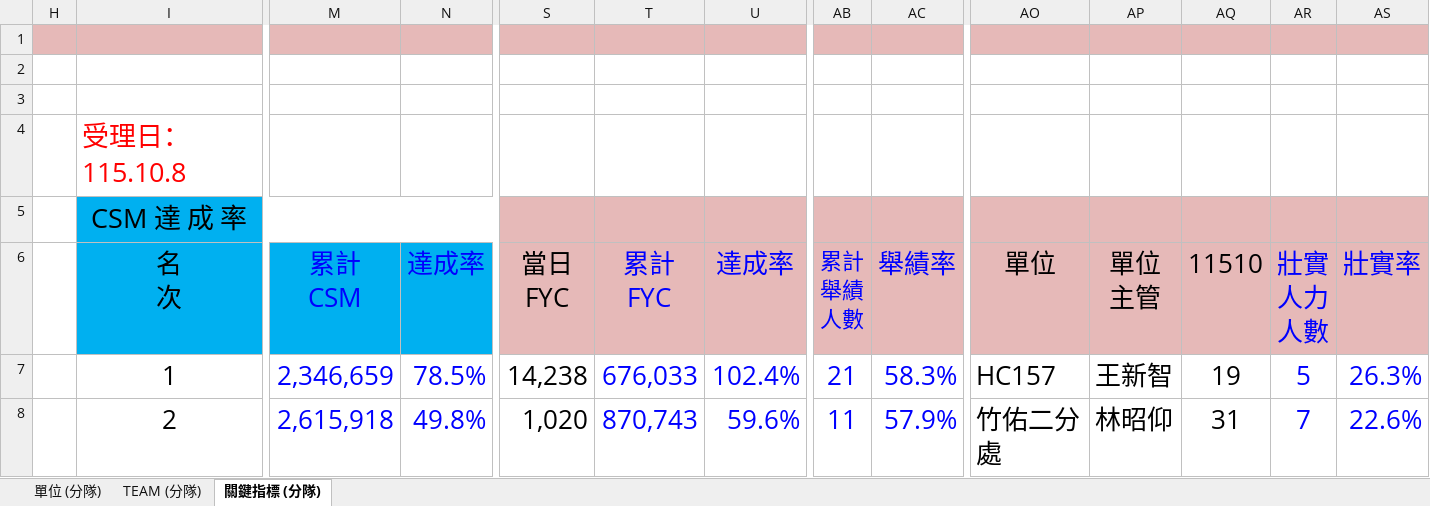
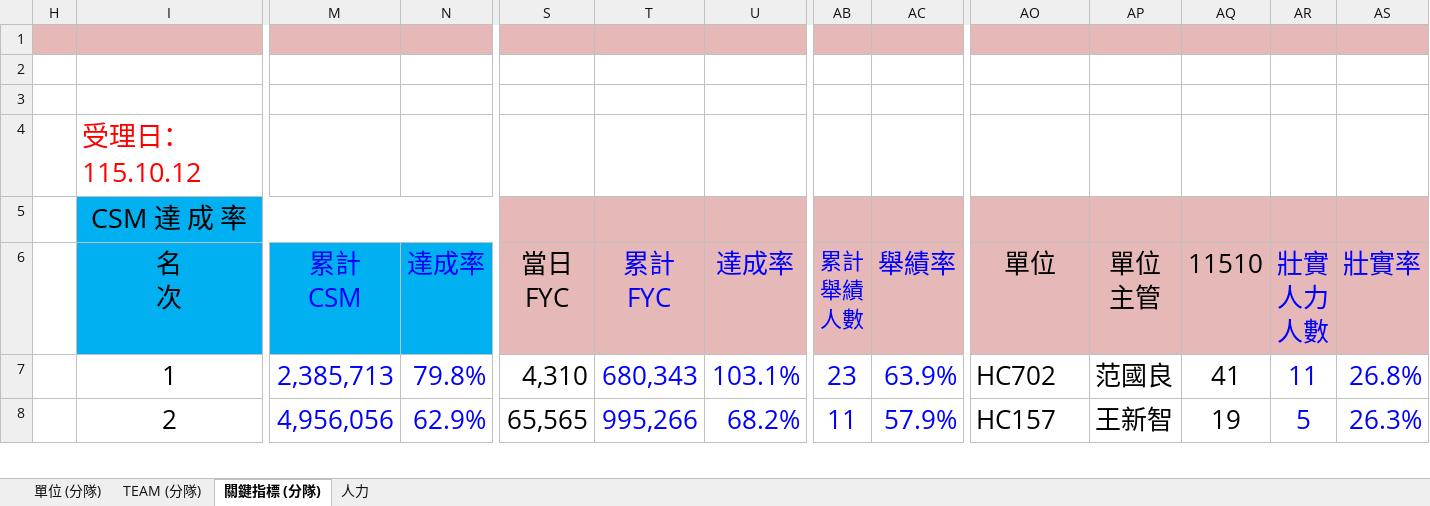
Before and after one commit to nehemiah1205/fubon-dashboard, an Excel workbook: data_kpi.xlsm, sheet 關鍵指標 (分隊), drawn as a sheet; only a part is shown, gaps mark what is left out; values as stored, in another font and other column widths than the file's, no borders; charts and pictures and conditional formats not drawn; the diff covers the shown part only; the diff names each change by its address in the sheet, - before the commit and + after, or states it on an @@ line.

```diff
--- a/data_kpi.xlsm (sheet 關鍵指標 (分隊))
+++ b/data_kpi.xlsm (sheet 關鍵指標 (分隊))
+sheet tab: 人力
-I4: 受理日：115.10.8
+I4: 受理日：115.10.12
-M7: 2,346,659
+M7: 2,385,713
-N7: 78.5%
+N7: 79.8%
-S7: 14,238
+S7: 4,310
-T7: 676,033
+T7: 680,343
-U7: 102.4%
+U7: 103.1%
-AB7: 21
+AB7: 23
-AC7: 58.3%
+AC7: 63.9%
-AO7: HC157
+AO7: HC702
-AP7: 王新智
+AP7: 范國良
-AQ7: 19
+AQ7: 41
-AR7: 5
+AR7: 11
-AS7: 26.3%
+AS7: 26.8%
-M8: 2,615,918
+M8: 4,956,056
-N8: 49.8%
+N8: 62.9%
-S8: 1,020
+S8: 65,565
-T8: 870,743
+T8: 995,266
-U8: 59.6%
+U8: 68.2%
-AO8: 竹佑二分處
+AO8: HC157
-AP8: 林昭仰
+AP8: 王新智
-AQ8: 31
+AQ8: 19
-AR8: 7
+AR8: 5
-AS8: 22.6%
+AS8: 26.3%
```
Also changed, not shown: 2 added rows, 2 removed rows and 246 edited cells elsewhere in this sheet, sheet TEAM (分隊), sheet 單位 (分隊), hidden cells, 3 other files.
